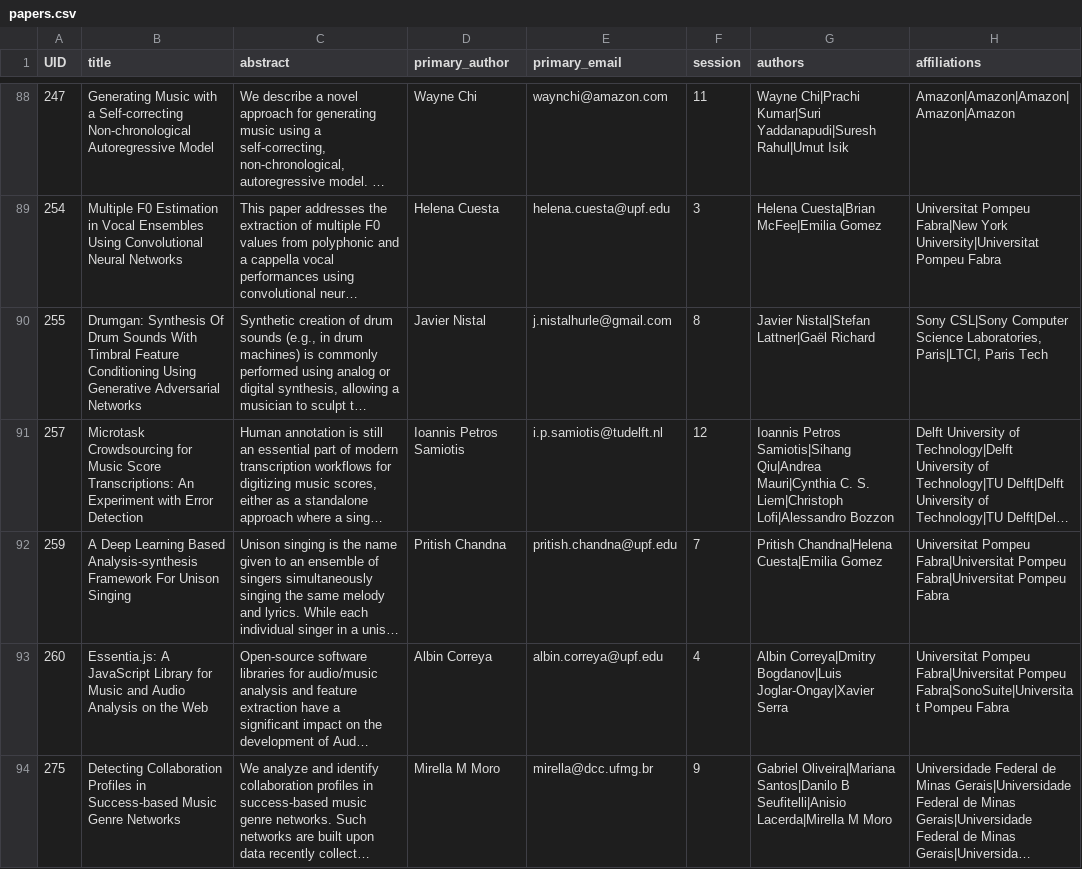
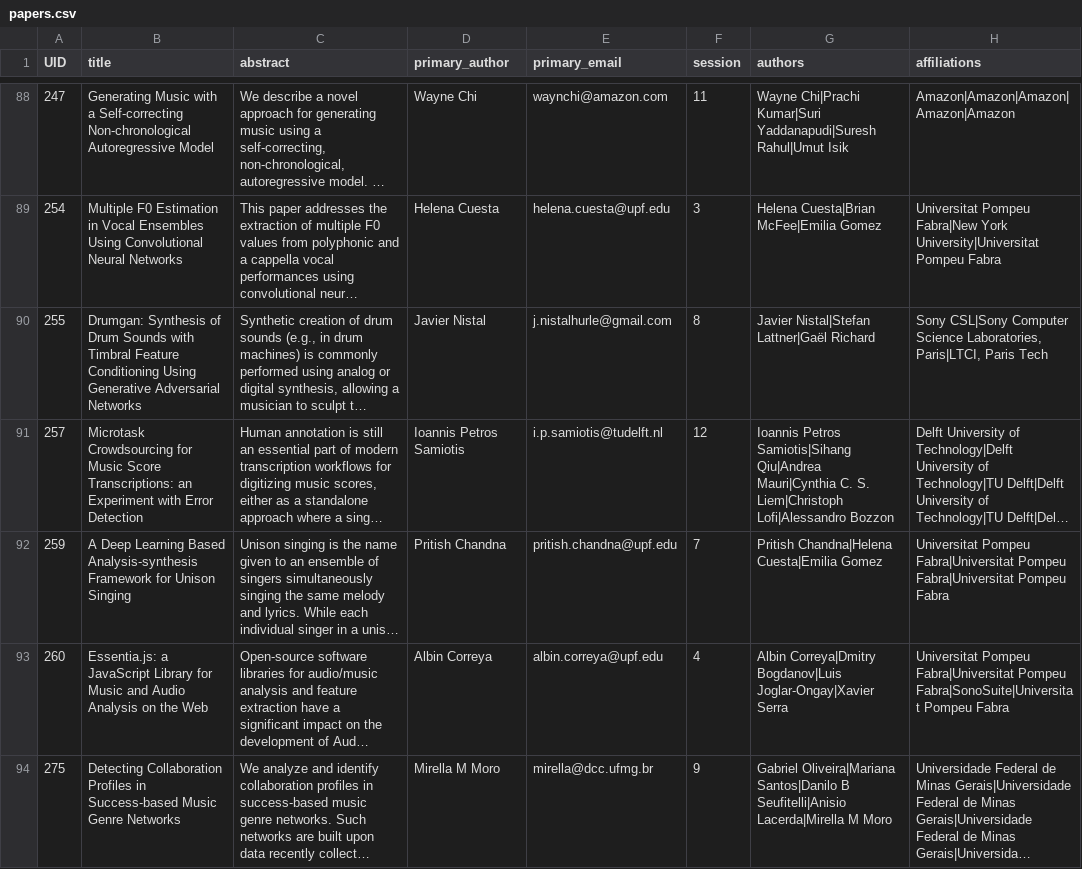
Before and after one commit to DDMAL/ISMIR-Conf, a CSV file: sitedata/papers.csv, drawn as a sheet; only a part is shown, gaps mark what is left out; long unchanged cells end in …; the diff covers the shown part only; the diff names each change by its address in the sheet, - before the commit and + after, or states it on an @@ line.

Commit message:
Updated paper and demo metadata

```diff
--- a/sitedata/papers.csv
+++ b/sitedata/papers.csv
-B90 (title): Drumgan: Synthesis Of Drum Sounds With Timbral Feature…
+B90 (title): Drumgan: Synthesis of Drum Sounds with Timbral Feature…
-B91 (title): …Score Transcriptions: An Experiment with…
+B91 (title): …Score Transcriptions: an Experiment with…
-B92 (title): …Analysis-synthesis Framework For Unison Singing
+B92 (title): …Analysis-synthesis Framework for Unison Singing
-B93 (title): Essentia.js: A JavaScript Library…
+B93 (title): Essentia.js: a JavaScript Library…
```
Also changed, not shown: 16 edited cells elsewhere in this file, 1 other file.
